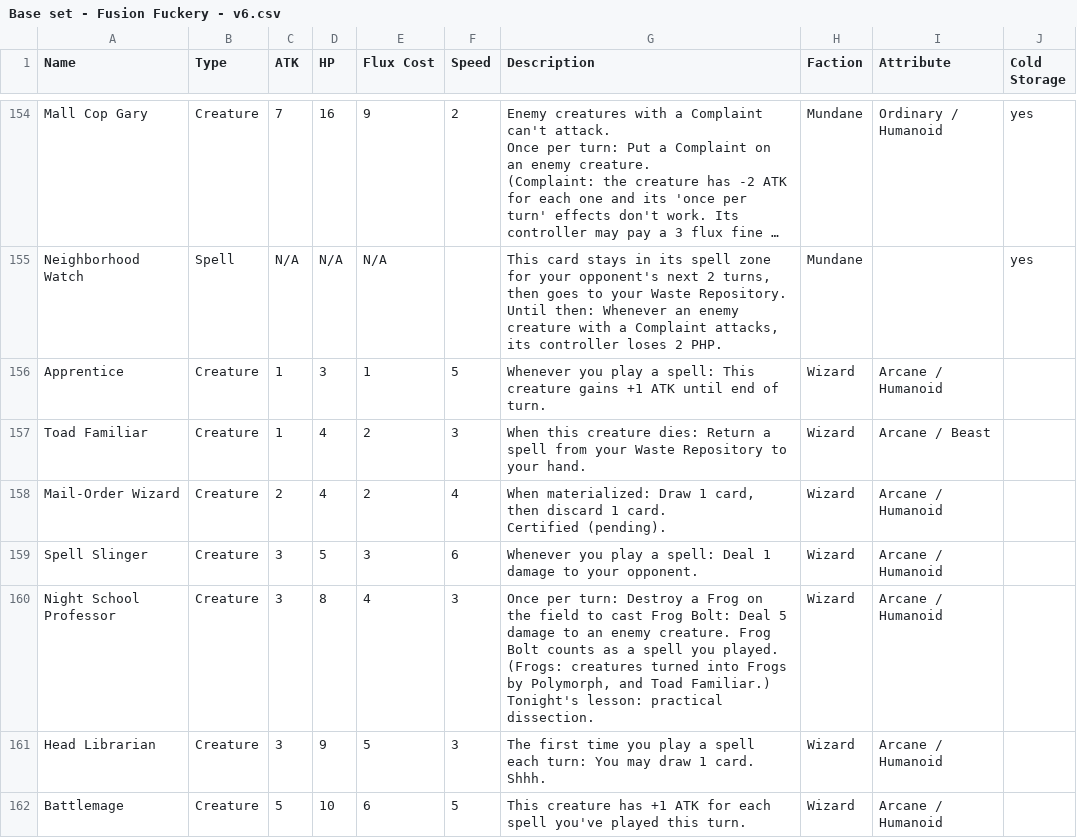
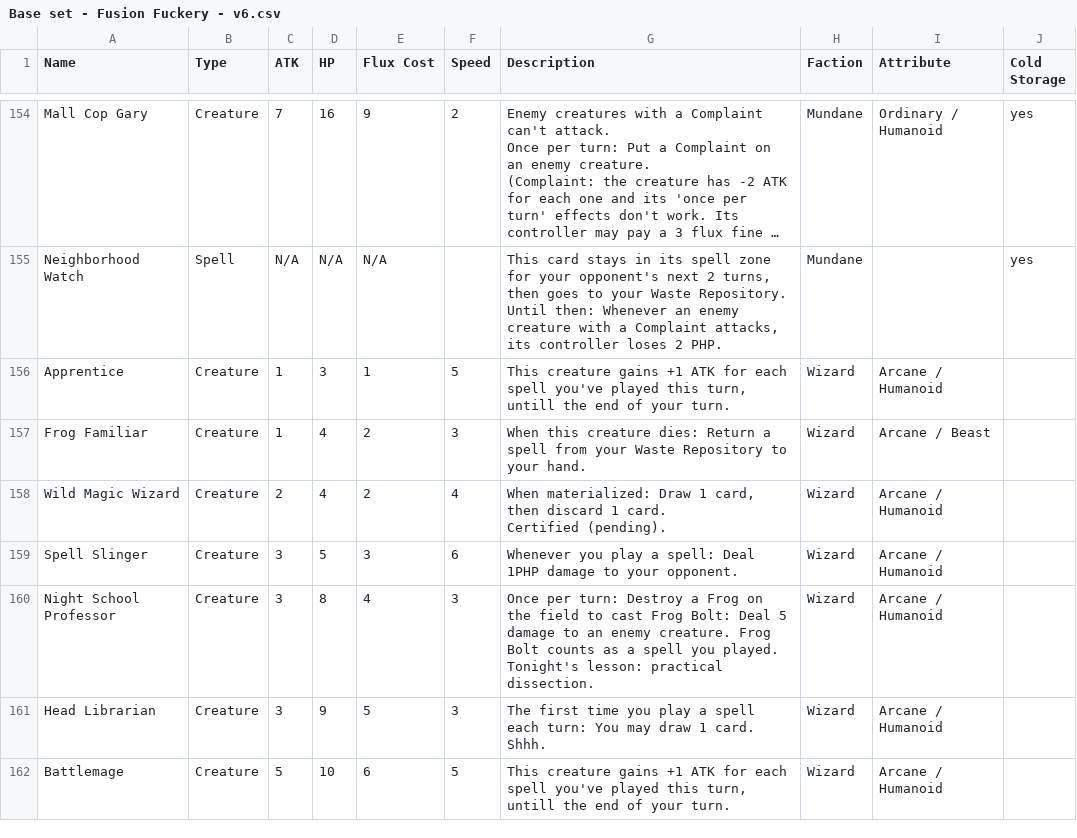
Before and after one commit to kleinstein-stack/fusion-fuckery, a CSV file: saves/Base set - Fusion Fuckery - v6.csv, drawn as a sheet; only a part is shown, gaps mark what is left out; long unchanged cells end in …; the diff covers the shown part only.

```diff
--- a/saves/Base set - Fusion Fuckery - v6.csv
+++ b/saves/Base set - Fusion Fuckery - v6.csv
@@ -452,13 +457,16 @@ Neighborhood Watch,Spell,N/A,N/A,N/A,,"This card stays in its spell zone for you
 Until then: Whenever an enemy creature with a Complaint attacks, its controller loses 2 PHP.",Mundane,,yes
-Apprentice,Creature,1,3,1,5,Whenever you play a spell: This creature gains +1 ATK until end of turn.,Wizard,Arcane / Humanoid,
-Toad Familiar,Creature,1,4,2,3,When this creature dies: Return a spell from your Waste Repository to your hand.,Wizard,Arcane / Beast,
-Mail-Order Wizard,Creature,2,4,2,4,"When materialized: Draw 1 card, then discard 1 card.
-
-Certified (pending).",Wizard,Arcane / Humanoid,
-Spell Slinger,Creature,3,5,3,6,Whenever you play a spell: Deal 1 damage to your opponent.,Wizard,Arcane / Humanoid,
-Night School Professor,Creature,3,8,4,3,"Once per turn: Destroy a Frog on the field to cast Frog Bolt: Deal 5 damage to an enemy creature. Frog Bolt counts as a spell you played.
-
-(Frogs: creatures turned into Frogs by Polymorph, and Toad Familiar.)
-
-Tonight's lesson: practical dissection.",Wizard,Arcane / Humanoid,
+Apprentice,Creature,1,3,1,5,"This creature gains +1 ATK for each spell you've played this turn, untill the end of your turn.",Wizard,Arcane / Humanoid,
+Frog Familiar,Creature,1,4,2,3,When this creature dies: Return a spell from your Waste Repository to your hand.,Wizard,Arcane / Beast,
+Wild Magic Wizard,Creature,2,4,2,4,"When materialized: Draw 1 card, then discard 1 card.
+
+Certified (pending).",Wizard,Arcane / Humanoid,
+Spell Slinger,Creature,3,5,3,6,Whenever you play a spell: Deal 1PHP damage to your opponent.,Wizard,Arcane / Humanoid,
+Night School Professor,Creature,3,8,4,3,"Once per turn: Destroy a Frog on the field to cast Frog Bolt: Deal 5 damage to an enemy creature. Frog Bolt counts as a spell you played.
+
+
+
+
+
+
+Tonight's lesson: practical dissection.",Wizard,Arcane / Humanoid,
 Head Librarian,Creature,3,9,5,3,"The first time you play a spell each turn: You may draw 1 card.
@@ -466,2 +474,2 @@ Head Librarian,Creature,3,9,5,3,"The first time you play a spell each turn: You
 Shhh.",Wizard,Arcane / Humanoid,
-Battlemage,Creature,5,10,6,5,This creature has +1 ATK for each spell you've played this turn.,Wizard,Arcane / Humanoid,
+Battlemage,Creature,5,10,6,5,"This creature gains +1 ATK for each spell you've played this turn, untill the end of your turn.",Wizard,Arcane / Humanoid,
```
Also changed, not shown: 6 edited cells elsewhere in this file, 2 other files.
